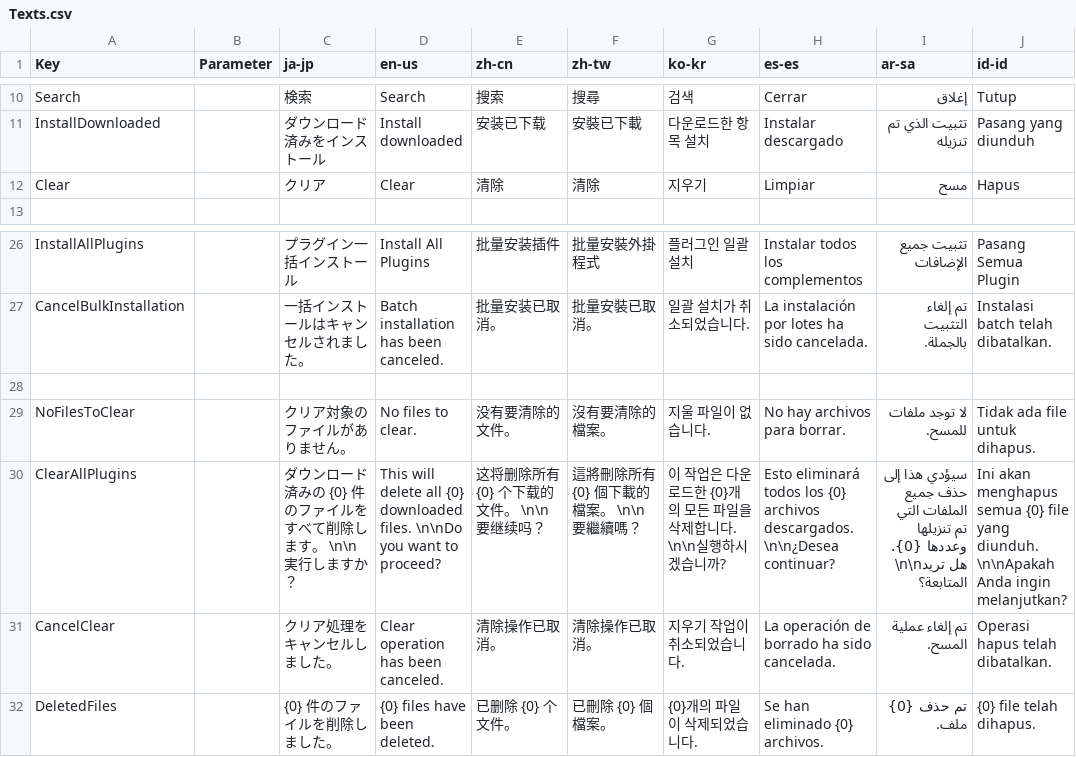
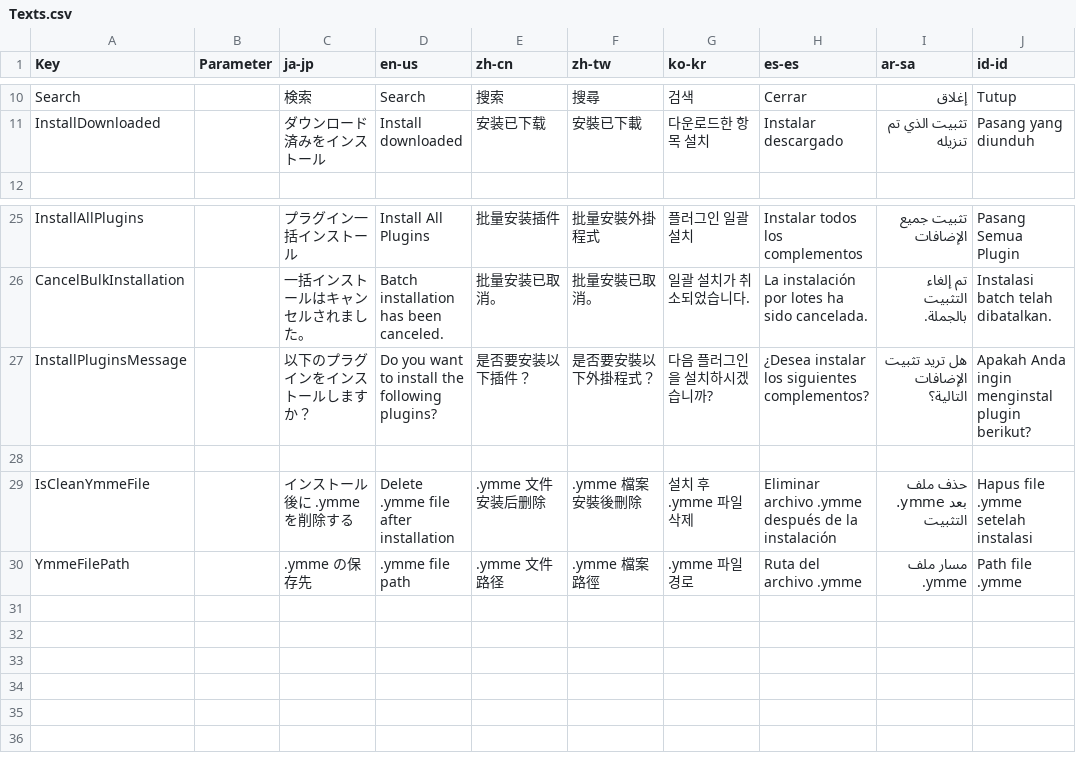
Before and after one commit to manju-summoner/YukkuriMovieMaker.Plugin.Community, a CSV file: YukkuriMovieMaker.Plugin.Community/Tool/PluginPortal/Texts.csv, drawn as a sheet; only a part is shown, gaps mark what is left out; removed rows and columns are numbered as before the commit, all else as after; the diff names each change by its address in the sheet, - before the commit and + after, or states it on an @@ line.

```diff
--- a/YukkuriMovieMaker.Plugin.Community/Tool/PluginPortal/Texts.csv
+++ b/YukkuriMovieMaker.Plugin.Community/Tool/PluginPortal/Texts.csv
-row 12: Clear |  | クリア | Clear | 清除 | 清除 | 지우기 | Limpiar | مسح | Hapus
+row 27: InstallPluginsMessage |  | 以下のプラグインをインストールしますか？ | Do you want to install the following plugins? | 是否要安装以下插件？ | 是否要安裝以下外掛程式？ | 다음 플러그인을 설치하시겠습니까? | ¿Desea instalar los siguientes complementos? | هل تريد تثبيت الإضافات التالية؟ | Apakah Anda ingin menginstal plugin berikut?
-row 29: NoFilesToClear |  | クリア対象のファイルがありません。 | No files to clear. | 没有要清除的文件。 | 沒有要清除的檔案。 | 지울 파일이 없습니다. | No hay archivos para borrar. | لا توجد ملفات للمسح. | Tidak ada file untuk dihapus.
-row 30: ClearAllPlugins |  | ダウンロード済みの {0} 件のファイルをすべて削除します。 \n\n実行しますか？ | This will delete all {0} downloaded files. \n\nDo you want to proceed? | 这将删除所有 {0} 个下载的文件。 \n\n要继续吗？ | 這將刪除所有 {0} 個下載的檔案。 \n\n要繼續嗎？ | 이 작업은 다운로드한 {0}개의 모든 파일을 삭제합니다. \n\n실행하시겠습니까? | Esto eliminará todos los {0} archivos descargados. \n\n¿Desea continuar? | سيؤدي هذا إلى حذف جميع الملفات التي تم تنزيلها وعددها {0}. \n\nهل تريد المتابعة؟ | Ini akan menghapus semua {0} file yang diunduh. \n\nApakah Anda ingin melanjutkan?
-row 31: CancelClear |  | クリア処理をキャンセルしました。 | Clear operation has been canceled. | 清除操作已取消。 | 清除操作已取消。 | 지우기 작업이 취소되었습니다. | La operación de borrado ha sido cancelada. | تم إلغاء عملية المسح. | Operasi hapus telah dibatalkan.
-row 32: DeletedFiles |  | {0} 件のファイルを削除しました。 | {0} files have been deleted. | 已删除 {0} 个文件。 | 已刪除 {0} 個檔案。 | {0}개의 파일이 삭제되었습니다. | Se han eliminado {0} archivos. | تم حذف {0} ملف. | {0} file telah dihapus.
+row 29: IsCleanYmmeFile |  | インストール後に .ymme を削除する | Delete .ymme file after installation | .ymme 文件安装后删除 | .ymme 檔案安裝後刪除 | 설치 후 .ymme 파일 삭제 | Eliminar archivo .ymme después de la instalación | حذف ملف .ymme بعد التثبيت | Hapus file .ymme setelah instalasi
+row 30: YmmeFilePath |  | .ymme の保存先 | .ymme file path | .ymme 文件路径 | .ymme 檔案路徑 | .ymme 파일 경로 | Ruta del archivo .ymme | مسار ملف .ymme | Path file .ymme
```
Also changed, not shown: 13 other files.
